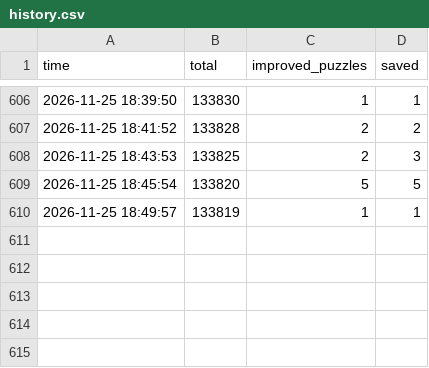
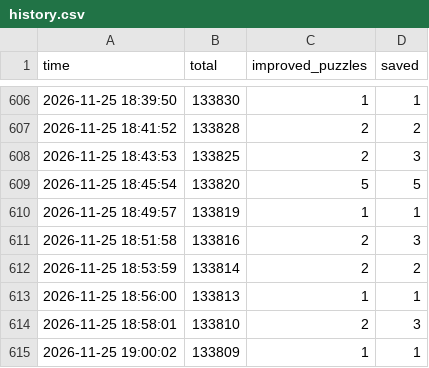
Before and after one commit to Chan-b0b/Santa2026, a CSV file: board/history.csv, drawn as a sheet; only a part is shown, gaps mark what is left out.

```diff
--- a/board/history.csv
+++ b/board/history.csv
@@ -610 +610,6 @@ time,total,improved_puzzles,saved
 2026-11-25 18:49:57,133819,1,1
+2026-11-25 18:51:58,133816,2,3
+2026-11-25 18:53:59,133814,2,2
+2026-11-25 18:56:00,133813,1,1
+2026-11-25 18:58:01,133810,2,3
+2026-11-25 19:00:02,133809,1,1
```
Also changed, not shown: board/approaches.csv, board/matrix.csv, 2 other files.
